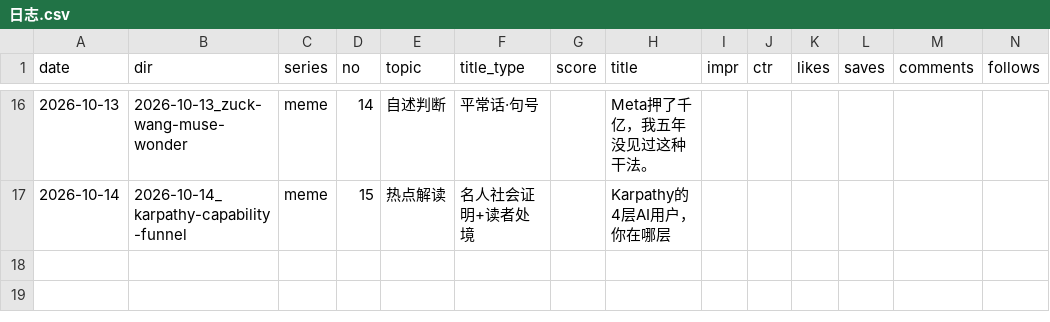
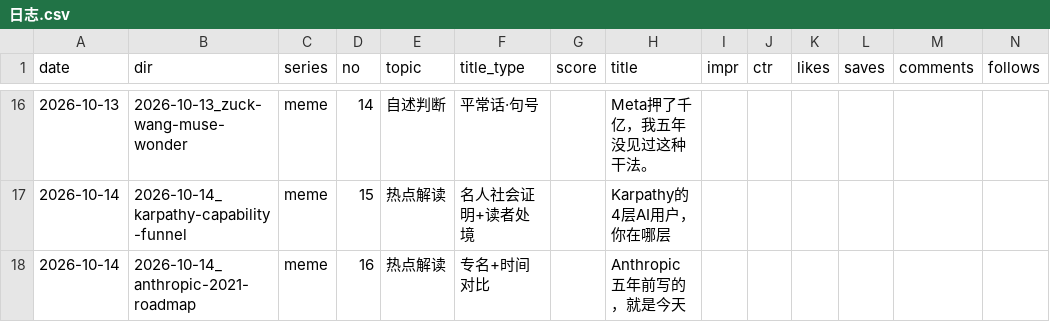
Before and after one commit to ddddddjx/youtube-xhs, a CSV file: 账号/日志.csv, drawn as a sheet; only a part is shown, gaps mark what is left out; rows hold the shown columns only; the diff names each change by its address in the sheet, - before the commit and + after, or states it on an @@ line.

```diff
--- a/账号/日志.csv
+++ b/账号/日志.csv
+row 18: 2026-10-14 | 2026-10-14_anthropic-2021-roadmap | meme | 16 | 热点解读 | 专名+时间对比 |  | Anthropic五年前写的，就是今天
```
Also changed, not shown: 17 other files.
